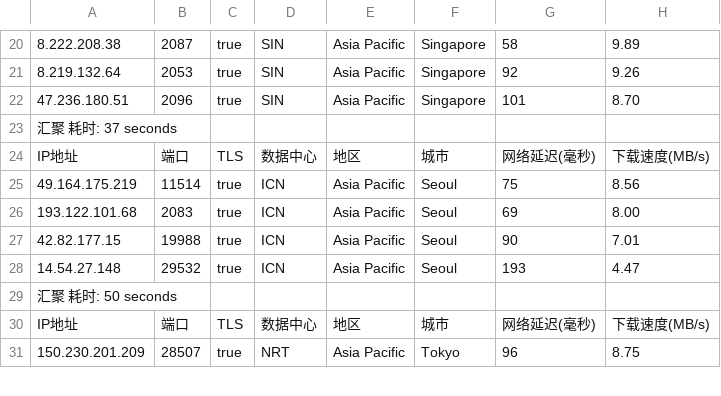
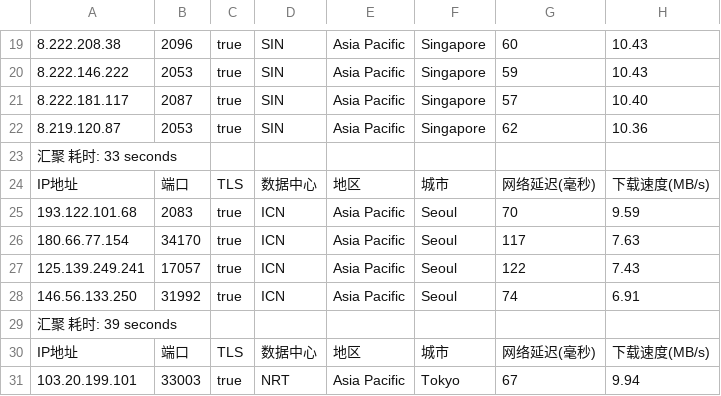
Before and after one commit to fatkun/bestcf, a CSV file: output/result.csv, drawn as a sheet; only a part is shown, gaps mark what is left out; removed rows and columns are numbered as before the commit, all else as after; the diff covers the shown part only; the diff names each change by its address in the sheet, - before the commit and + after, or states it on an @@ line.

```diff
--- a/output/result.csv
+++ b/output/result.csv
-B19: 2087
+B19: 2096
-G19: 58
+G19: 60
-H19: 9.89
+H19: 10.43
-A20: 8.219.132.64
+A20: 8.222.146.222
-G20: 92
+G20: 59
-H20: 9.26
+H20: 10.43
+row 21: 8.222.181.117 | 2087 | true | SIN | Asia Pacific | Singapore | 57 | 10.40
-A22: 47.236.180.51
+A22: 8.219.120.87
-B22: 2096
+B22: 2053
-G22: 101
+G22: 62
-H22: 8.70
+H22: 10.36
-A23: 汇聚 耗时: 37 seconds
+A23: 汇聚 耗时: 33 seconds
-row 25: 49.164.175.219 | 11514 | true | ICN | Asia Pacific | Seoul | 75 | 8.56
-G25: 69
+G25: 70
-H25: 8.00
+H25: 9.59
-A26: 42.82.177.15
+A26: 180.66.77.154
-B26: 19988
+B26: 34170
-G26: 90
+G26: 117
-H26: 7.01
+H26: 7.63
-A27: 14.54.27.148
+A27: 125.139.249.241
-B27: 29532
+B27: 17057
-G27: 193
+G27: 122
-H27: 4.47
+H27: 7.43
+row 28: 146.56.133.250 | 31992 | true | ICN | Asia Pacific | Seoul | 74 | 6.91
-A29: 汇聚 耗时: 50 seconds
+A29: 汇聚 耗时: 39 seconds
-A31: 150.230.201.209
+A31: 103.20.199.101
-B31: 28507
+B31: 33003
-G31: 96
+G31: 67
-H31: 8.75
+H31: 9.94
```
Also changed, not shown: 6 added rows, 7 removed rows and 30 edited cells elsewhere in this file, 1 other file.
